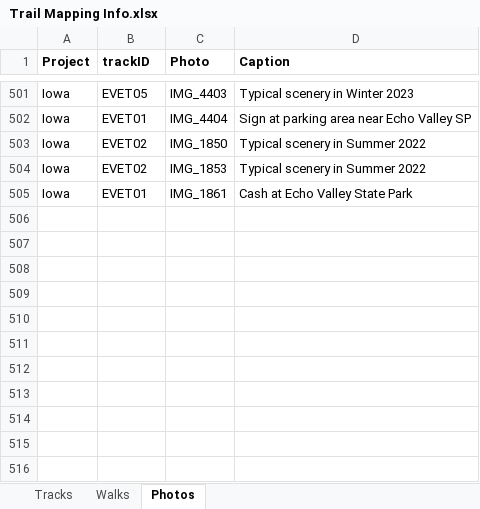
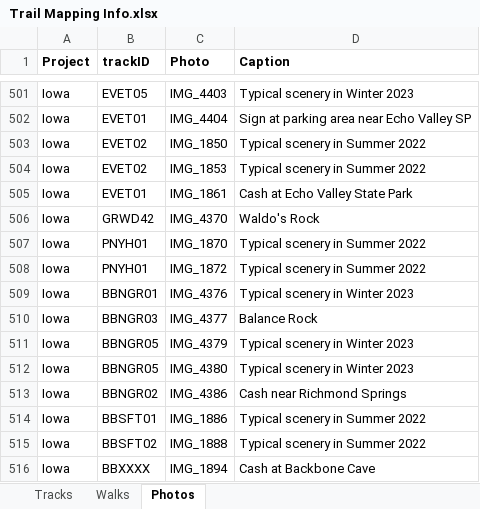
Before and after one commit to droglenc/MAPPING, an Excel workbook: Data/Trail Mapping Info.xlsx, sheet Photos, drawn as a sheet; only a part is shown, gaps mark what is left out; values as stored, in another font and other column widths than the file's, no borders; the diff names each change by its address in the sheet, - before the commit and + after, or states it on an @@ line.

```diff
--- a/Data/Trail Mapping Info.xlsx (sheet Photos)
+++ b/Data/Trail Mapping Info.xlsx (sheet Photos)
+row 506: Iowa | GRWD42 | IMG_4370 | Waldo's Rock
+row 507: Iowa | PNYH01 | IMG_1870 | Typical scenery in Summer 2022
+row 508: Iowa | PNYH01 | IMG_1872 | Typical scenery in Summer 2022
+row 509: Iowa | BBNGR01 | IMG_4376 | Typical scenery in Winter 2023
+row 510: Iowa | BBNGR03 | IMG_4377 | Balance Rock
+row 511: Iowa | BBNGR05 | IMG_4379 | Typical scenery in Winter 2023
+row 512: Iowa | BBNGR05 | IMG_4380 | Typical scenery in Winter 2023
+row 513: Iowa | BBNGR02 | IMG_4386 | Cash near Richmond Springs
+row 514: Iowa | BBSFT01 | IMG_1886 | Typical scenery in Summer 2022
+row 515: Iowa | BBSFT02 | IMG_1888 | Typical scenery in Summer 2022
+row 516: Iowa | BBXXXX | IMG_1894 | Cash at Backbone Cave
```
Also changed, not shown: sheet Tracks, 48 other files.
